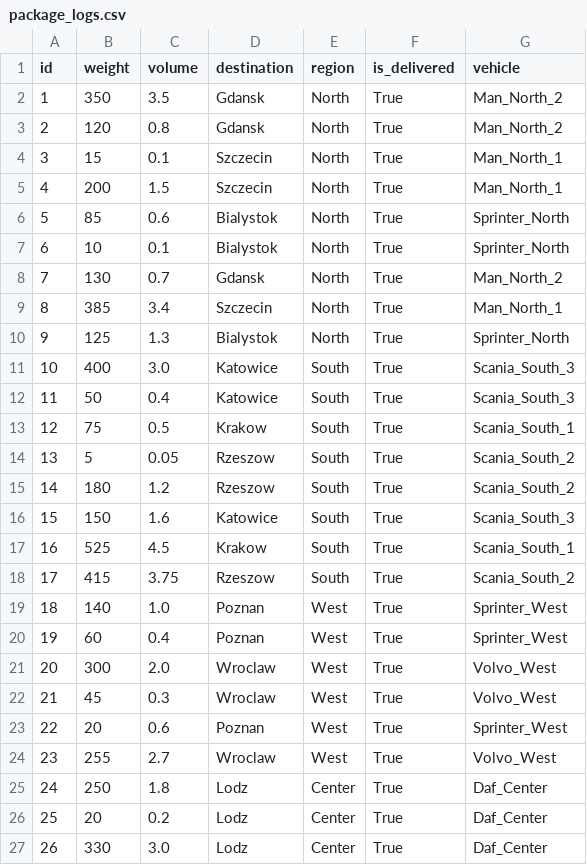
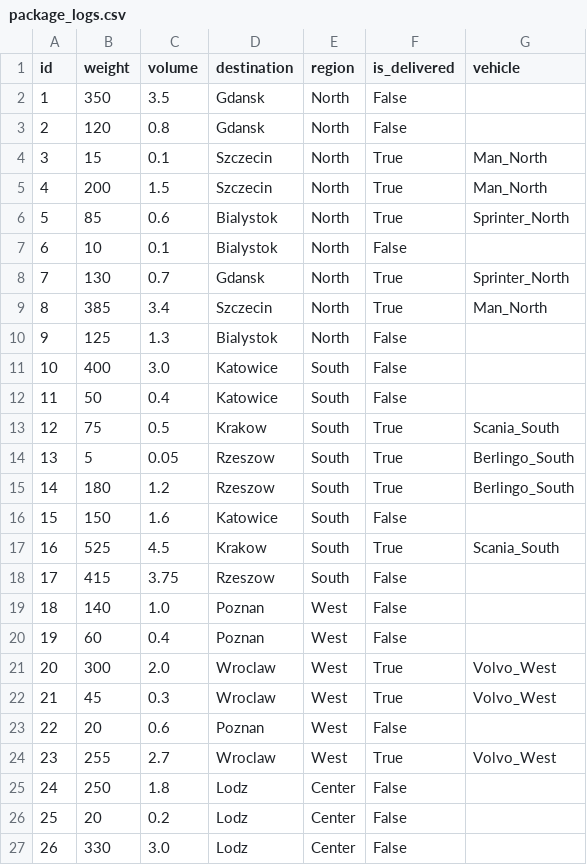
Before and after one commit to Kami516/Automated-Fleet-Dispatch-Analytics-System, a CSV file: data/package_logs.csv, drawn as a sheet.

```diff
--- a/data/package_logs.csv
+++ b/data/package_logs.csv
@@ -1,27 +1,27 @@
 id,weight,volume,destination,region,is_delivered,vehicle
-1,350,3.5,Gdansk,North,True,Man_North_2
-2,120,0.8,Gdansk,North,True,Man_North_2
-3,15,0.1,Szczecin,North,True,Man_North_1
-4,200,1.5,Szczecin,North,True,Man_North_1
+1,350,3.5,Gdansk,North,False,
+2,120,0.8,Gdansk,North,False,
+3,15,0.1,Szczecin,North,True,Man_North
+4,200,1.5,Szczecin,North,True,Man_North
 5,85,0.6,Bialystok,North,True,Sprinter_North
-6,10,0.1,Bialystok,North,True,Sprinter_North
-7,130,0.7,Gdansk,North,True,Man_North_2
-8,385,3.4,Szczecin,North,True,Man_North_1
-9,125,1.3,Bialystok,North,True,Sprinter_North
-10,400,3.0,Katowice,South,True,Scania_South_3
-11,50,0.4,Katowice,South,True,Scania_South_3
-12,75,0.5,Krakow,South,True,Scania_South_1
-13,5,0.05,Rzeszow,South,True,Scania_South_2
-14,180,1.2,Rzeszow,South,True,Scania_South_2
-15,150,1.6,Katowice,South,True,Scania_South_3
-16,525,4.5,Krakow,South,True,Scania_South_1
-17,415,3.75,Rzeszow,South,True,Scania_South_2
-18,140,1.0,Poznan,West,True,Sprinter_West
-19,60,0.4,Poznan,West,True,Sprinter_West
+6,10,0.1,Bialystok,North,False,
+7,130,0.7,Gdansk,North,True,Sprinter_North
+8,385,3.4,Szczecin,North,True,Man_North
+9,125,1.3,Bialystok,North,False,
+10,400,3.0,Katowice,South,False,
+11,50,0.4,Katowice,South,False,
+12,75,0.5,Krakow,South,True,Scania_South
+13,5,0.05,Rzeszow,South,True,Berlingo_South
+14,180,1.2,Rzeszow,South,True,Berlingo_South
+15,150,1.6,Katowice,South,False,
+16,525,4.5,Krakow,South,True,Scania_South
+17,415,3.75,Rzeszow,South,False,
+18,140,1.0,Poznan,West,False,
+19,60,0.4,Poznan,West,False,
 20,300,2.0,Wroclaw,West,True,Volvo_West
 21,45,0.3,Wroclaw,West,True,Volvo_West
-22,20,0.6,Poznan,West,True,Sprinter_West
+22,20,0.6,Poznan,West,False,
 23,255,2.7,Wroclaw,West,True,Volvo_West
-24,250,1.8,Lodz,Center,True,Daf_Center
-25,20,0.2,Lodz,Center,True,Daf_Center
-26,330,3.0,Lodz,Center,True,Daf_Center
+24,250,1.8,Lodz,Center,False,
+25,20,0.2,Lodz,Center,False,
+26,330,3.0,Lodz,Center,False,
```
Also changed, not shown: data/vehicle_logs.csv, 4 other files.
